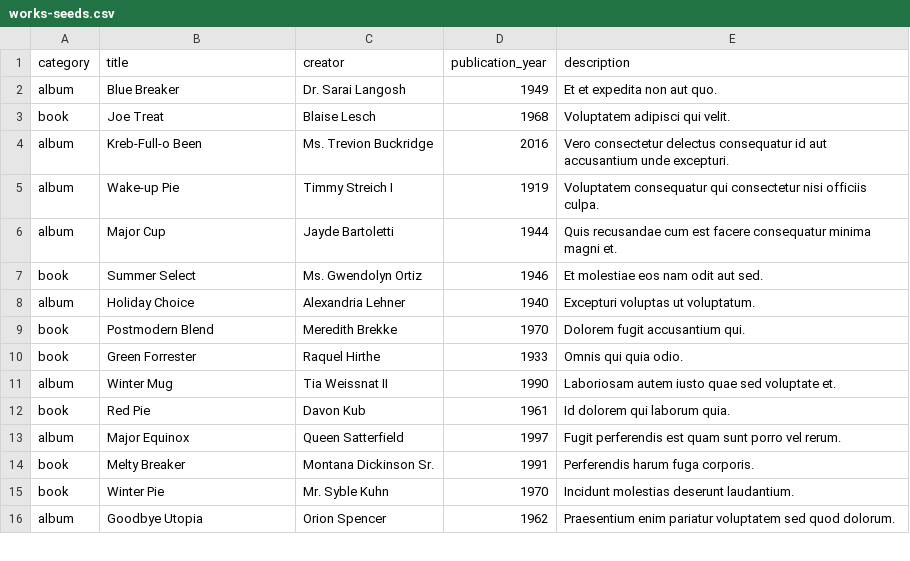
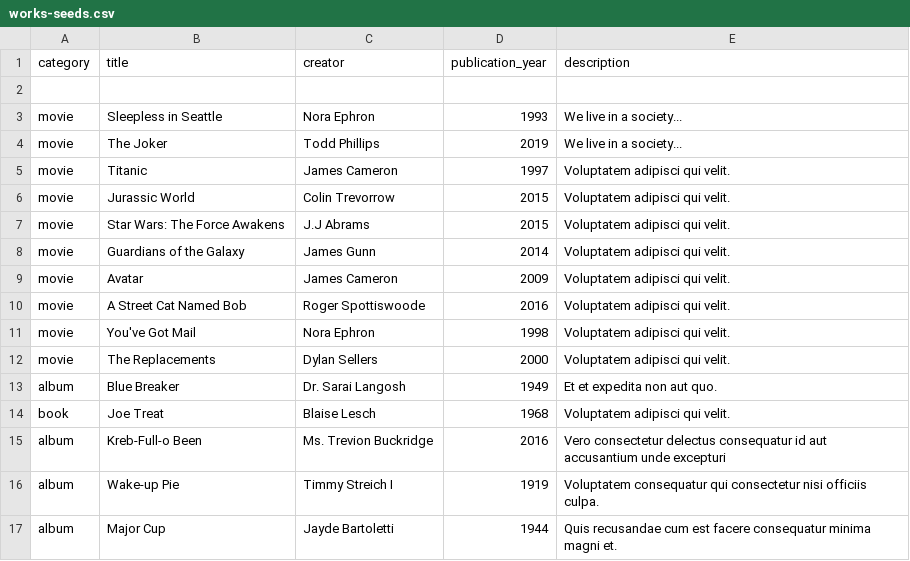
Before and after one commit to Ada-C14/media-ranker, a CSV file: db/seed_data/works-seeds.csv, drawn as a sheet; only a part is shown; the shorter side is filled out with more unchanged rows.

```diff
--- a/db/seed_data/works-seeds.csv
+++ b/db/seed_data/works-seeds.csv
@@ -1,5 +1,16 @@
 category,title,creator,publication_year,description
+
+movie, Sleepless in Seattle, Nora Ephron, 1993, We live in a society...
+movie, The Joker,  Todd Phillips, 2019, We live in a society...
+movie, Titanic, James Cameron, 1997, Voluptatem adipisci qui velit.
+movie, Jurassic World, Colin Trevorrow ,2015,Voluptatem adipisci qui velit.
+movie, Star Wars: The Force Awakens, J.J Abrams, 2015 ,Voluptatem adipisci qui velit.
+movie, Guardians of the Galaxy, James Gunn, 2014, Voluptatem adipisci qui velit.
+movie, Avatar, James Cameron,2009,Voluptatem adipisci qui velit.
+movie, A Street Cat Named Bob, Roger Spottiswoode, 2016, Voluptatem adipisci qui velit.
+movie, You've Got Mail, Nora Ephron, 1998, Voluptatem adipisci qui velit.
+movie, The Replacements, Dylan Sellers, 2000, Voluptatem adipisci qui velit.
 album,Blue Breaker,Dr. Sarai Langosh,1949,Et et expedita non aut quo.
 book,Joe Treat,Blaise Lesch,1968,Voluptatem adipisci qui velit.
-album,Kreb-Full-o Been,Ms. Trevion Buckridge,2016,Vero consectetur delectus consequatur id aut accusantium unde excepturi.
+album,Kreb-Full-o Been,Ms. Trevion Buckridge,2016,Vero consectetur delectus consequatur id aut accusantium unde excepturi
 album,Wake-up Pie,Timmy Streich I,1919,Voluptatem consequatur qui consectetur nisi officiis culpa.
```
Also changed, not shown: 19 other files.
